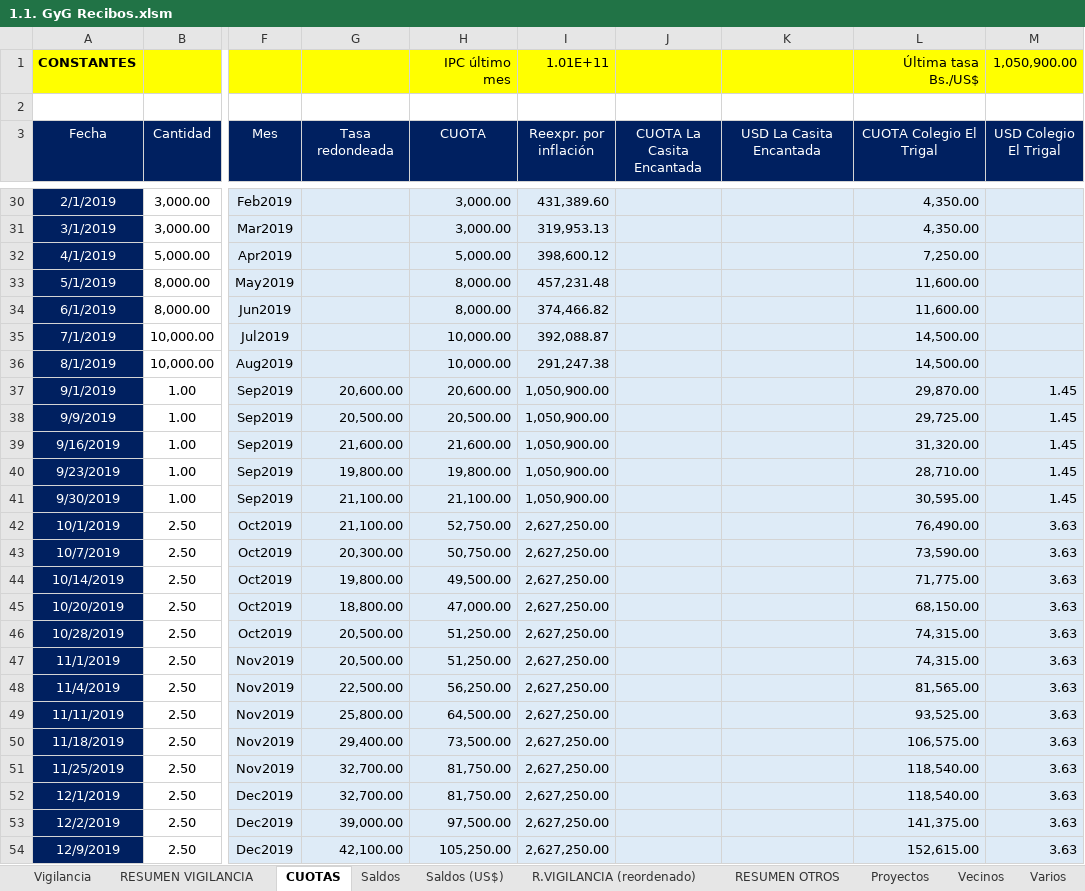
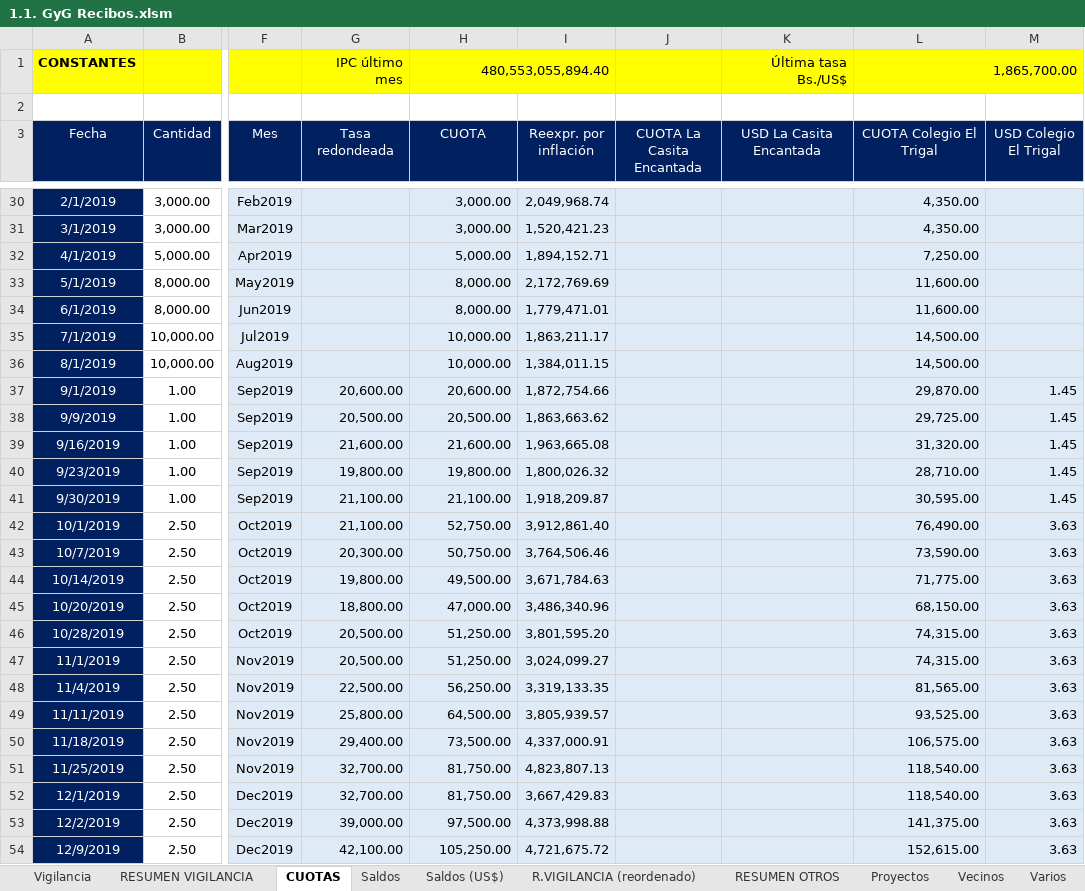
Before and after one commit to MColosso/GyG-Recibos, an Excel workbook: 1.1. GyG Recibos.xlsm, sheet CUOTAS, drawn as a sheet; only a part is shown, gaps mark what is left out; values as stored, in another font and other column widths than the file's, no borders; the diff covers the shown part only; the diff names each change by its address in the sheet, - before the commit and + after, or states it on an @@ line.

```diff
--- a/1.1. GyG Recibos.xlsm (sheet CUOTAS)
+++ b/1.1. GyG Recibos.xlsm (sheet CUOTAS)
-G1 (Tasa redondeada): (empty)
+G1 (Tasa redondeada): IPC último mes
-H1 (CUOTA): IPC último mes
+H1 (CUOTA): 480,553,055,894.40
+H1:I1 merged
-I1 (Reexpr. por inflación): 1.01E+11
+I1 (Reexpr. por inflación): (empty)
-K1 (USD La Casita Encantada): (empty)
+K1 (USD La Casita Encantada): Última tasa Bs./US$
-L1 (CUOTA Colegio El Trigal): Última tasa Bs./US$
+L1 (CUOTA Colegio El Trigal): 1,865,700.00
+L1:M1 merged
-M1 (USD Colegio El Trigal): 1,050,900.00
+M1 (USD Colegio El Trigal): (empty)
-I30 (Reexpr. por inflación): 431,389.60
+I30 (Reexpr. por inflación): 2,049,968.74
-I31 (Reexpr. por inflación): 319,953.13
+I31 (Reexpr. por inflación): 1,520,421.23
-I32 (Reexpr. por inflación): 398,600.12
+I32 (Reexpr. por inflación): 1,894,152.71
-I33 (Reexpr. por inflación): 457,231.48
+I33 (Reexpr. por inflación): 2,172,769.69
-I34 (Reexpr. por inflación): 374,466.82
+I34 (Reexpr. por inflación): 1,779,471.01
-I35 (Reexpr. por inflación): 392,088.87
+I35 (Reexpr. por inflación): 1,863,211.17
-I36 (Reexpr. por inflación): 291,247.38
+I36 (Reexpr. por inflación): 1,384,011.15
-I37 (Reexpr. por inflación): 1,050,900.00
+I37 (Reexpr. por inflación): 1,872,754.66
-I38 (Reexpr. por inflación): 1,050,900.00
+I38 (Reexpr. por inflación): 1,863,663.62
-I39 (Reexpr. por inflación): 1,050,900.00
+I39 (Reexpr. por inflación): 1,963,665.08
-I40 (Reexpr. por inflación): 1,050,900.00
+I40 (Reexpr. por inflación): 1,800,026.32
-I41 (Reexpr. por inflación): 1,050,900.00
+I41 (Reexpr. por inflación): 1,918,209.87
-I42 (Reexpr. por inflación): 2,627,250.00
+I42 (Reexpr. por inflación): 3,912,861.40
-I43 (Reexpr. por inflación): 2,627,250.00
+I43 (Reexpr. por inflación): 3,764,506.46
-I44 (Reexpr. por inflación): 2,627,250.00
+I44 (Reexpr. por inflación): 3,671,784.63
-I45 (Reexpr. por inflación): 2,627,250.00
+I45 (Reexpr. por inflación): 3,486,340.96
-I46 (Reexpr. por inflación): 2,627,250.00
+I46 (Reexpr. por inflación): 3,801,595.20
-I47 (Reexpr. por inflación): 2,627,250.00
+I47 (Reexpr. por inflación): 3,024,099.27
-I48 (Reexpr. por inflación): 2,627,250.00
+I48 (Reexpr. por inflación): 3,319,133.35
-I49 (Reexpr. por inflación): 2,627,250.00
+I49 (Reexpr. por inflación): 3,805,939.57
-I50 (Reexpr. por inflación): 2,627,250.00
+I50 (Reexpr. por inflación): 4,337,000.91
-I51 (Reexpr. por inflación): 2,627,250.00
+I51 (Reexpr. por inflación): 4,823,807.13
-I52 (Reexpr. por inflación): 2,627,250.00
+I52 (Reexpr. por inflación): 3,667,429.83
-I53 (Reexpr. por inflación): 2,627,250.00
+I53 (Reexpr. por inflación): 4,373,998.88
-I54 (Reexpr. por inflación): 2,627,250.00
+I54 (Reexpr. por inflación): 4,721,675.72
```
Also changed, not shown: 3 added rows and 58 edited cells elsewhere in this sheet, sheet Vigilancia, sheet RESUMEN VIGILANCIA, sheet R.VIGILANCIA (reordenado), sheet Saldos (US$), sheet Saldos, sheet Vecinos, 1 more sheet, formulas that keep their value, 15 other files.
